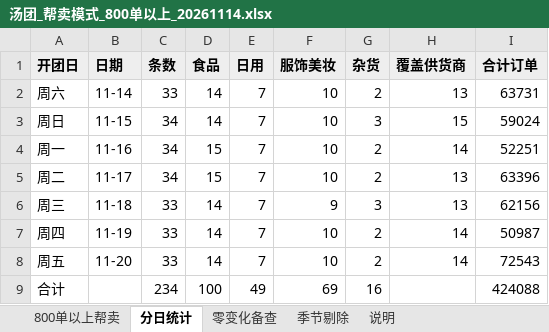
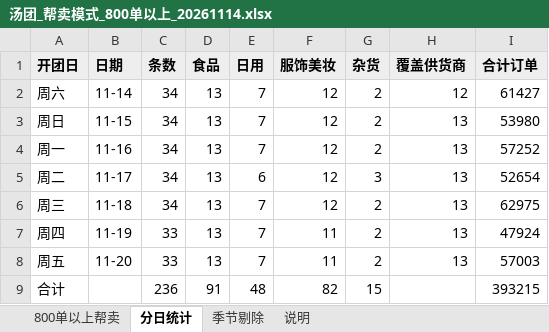
Before and after one commit to Harrydmyh/qjl, an Excel workbook: 周报/汤团_帮卖模式_800单以上_20261114.xlsx, sheet 分日统计, drawn as a sheet; values as stored, in another font and other column widths than the file's, no borders; the diff names each change by its address in the sheet, - before the commit and + after, or states it on an @@ line.

```diff
--- a/周报/汤团_帮卖模式_800单以上_20261114.xlsx (sheet 分日统计)
+++ b/周报/汤团_帮卖模式_800单以上_20261114.xlsx (sheet 分日统计)
-sheet tab: 零变化备查
-C2 (条数): 33
+C2 (条数): 34
-D2:D3 (食品): 14
+D2:D3 (食品): 13
-F2:F5 (服饰美妆): 10
+F2:F5 (服饰美妆): 12
-H2 (覆盖供货商): 13
+H2 (覆盖供货商): 12
-I2 (合计订单): 63731
+I2 (合计订单): 61427
-G3 (杂货): 3
+G3 (杂货): 2
-H3 (覆盖供货商): 15
+H3 (覆盖供货商): 13
-I3 (合计订单): 59024
+I3 (合计订单): 53980
-D4:D5 (食品): 15
+D4:D5 (食品): 13
-H4 (覆盖供货商): 14
+H4 (覆盖供货商): 13
-I4 (合计订单): 52251
+I4 (合计订单): 57252
-E5 (日用): 7
+E5 (日用): 6
-G5 (杂货): 2
+G5 (杂货): 3
-I5 (合计订单): 63396
+I5 (合计订单): 52654
-C6 (条数): 33
+C6 (条数): 34
-D6:D8 (食品): 14
+D6:D8 (食品): 13
-F6 (服饰美妆): 9
+F6 (服饰美妆): 12
-G6 (杂货): 3
+G6 (杂货): 2
-I6 (合计订单): 62156
+I6 (合计订单): 62975
-F7:F8 (服饰美妆): 10
+F7:F8 (服饰美妆): 11
-H7:H8 (覆盖供货商): 14
+H7:H8 (覆盖供货商): 13
-I7 (合计订单): 50987
+I7 (合计订单): 47924
-I8 (合计订单): 72543
+I8 (合计订单): 57003
-C9 (条数): 234
+C9 (条数): 236
-D9 (食品): 100
+D9 (食品): 91
-E9 (日用): 49
+E9 (日用): 48
-F9 (服饰美妆): 69
+F9 (服饰美妆): 82
-G9 (杂货): 16
+G9 (杂货): 15
-I9 (合计订单): 424088
+I9 (合计订单): 393215
```
Also changed, not shown: sheet 800单以上帮卖, sheet 季节剔除, sheet 说明, 周报/汤团_跟团模式_800单以上_20261114.xlsx, 6 other files.
